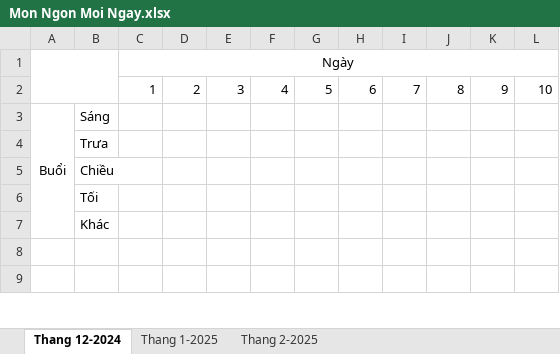
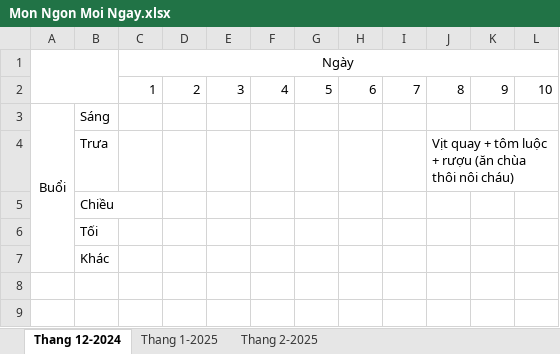
Before and after one commit to NguyenNgocThach2001/Toi_Da_An_Gi, an Excel workbook: Mon Ngon Moi Ngay.xlsx, sheet Thang 12-2024, drawn as a sheet; only a part is shown; values as stored, in another font and other column widths than the file's, no borders; the diff names each change by its address in the sheet, - before the commit and + after, or states it on an @@ line.

```diff
--- a/Mon Ngon Moi Ngay.xlsx (sheet Thang 12-2024)
+++ b/Mon Ngon Moi Ngay.xlsx (sheet Thang 12-2024)
-J4: (empty)
+J4: Vịt quay + tôm luộc + rượu (ăn chùa thôi nôi cháu)
```
